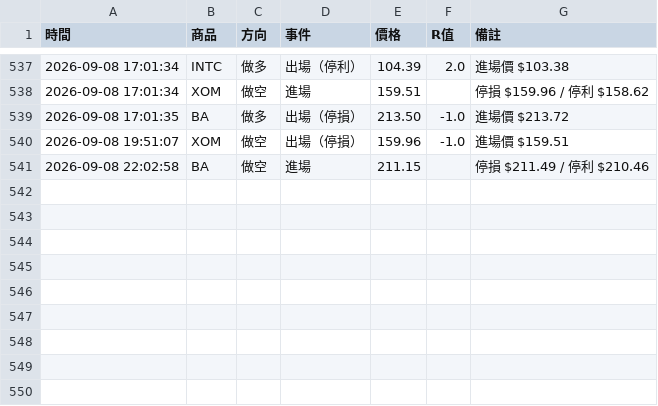
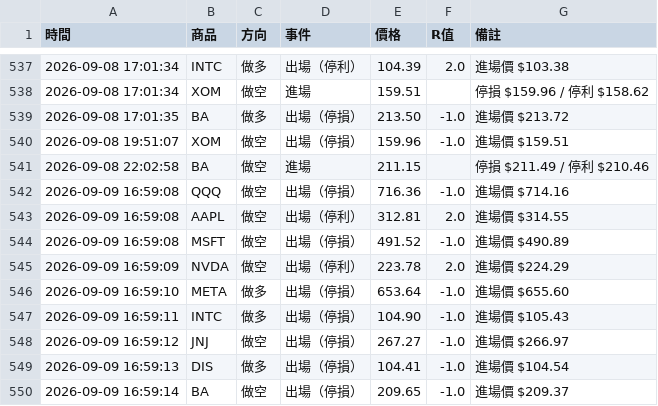
Before and after one commit to stupidyaoyao/my-quant-project, a CSV file: orb_log.csv, drawn as a sheet; only a part is shown, gaps mark what is left out.

```diff
--- a/orb_log.csv
+++ b/orb_log.csv
@@ -541 +541,10 @@
 2026-09-08 22:02:58,BA,做空,進場,211.15,,停損 $211.49 / 停利 $210.46
+2026-09-09 16:59:08,QQQ,做空,出場（停損）,716.36,-1.0,進場價 $714.16
+2026-09-09 16:59:08,AAPL,做空,出場（停利）,312.81,2.0,進場價 $314.55
+2026-09-09 16:59:08,MSFT,做空,出場（停損）,491.52,-1.0,進場價 $490.89
+2026-09-09 16:59:09,NVDA,做空,出場（停利）,223.78,2.0,進場價 $224.29
+2026-09-09 16:59:10,META,做多,出場（停損）,653.64,-1.0,進場價 $655.60
+2026-09-09 16:59:11,INTC,做多,出場（停損）,104.90,-1.0,進場價 $105.43
+2026-09-09 16:59:12,JNJ,做空,出場（停損）,267.27,-1.0,進場價 $266.97
+2026-09-09 16:59:13,DIS,做多,出場（停損）,104.41,-1.0,進場價 $104.54
+2026-09-09 16:59:14,BA,做空,出場（停損）,209.65,-1.0,進場價 $209.37
```
Also changed, not shown: 1 other file.
